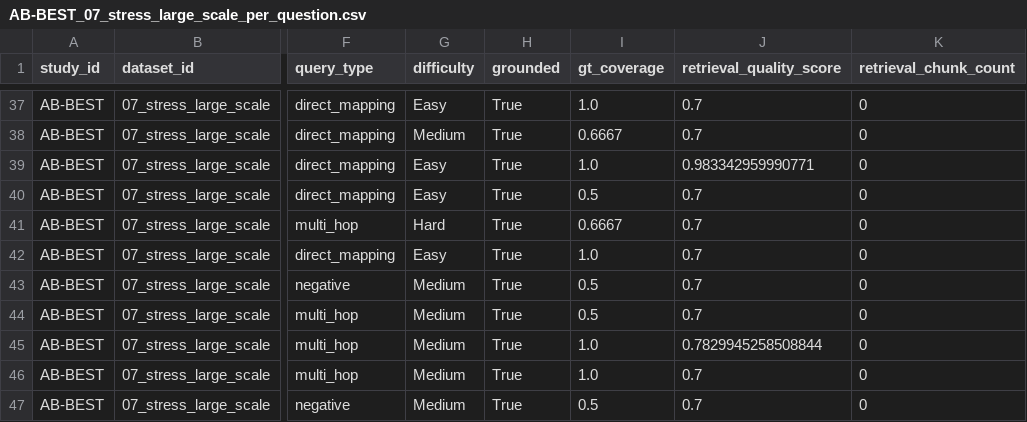
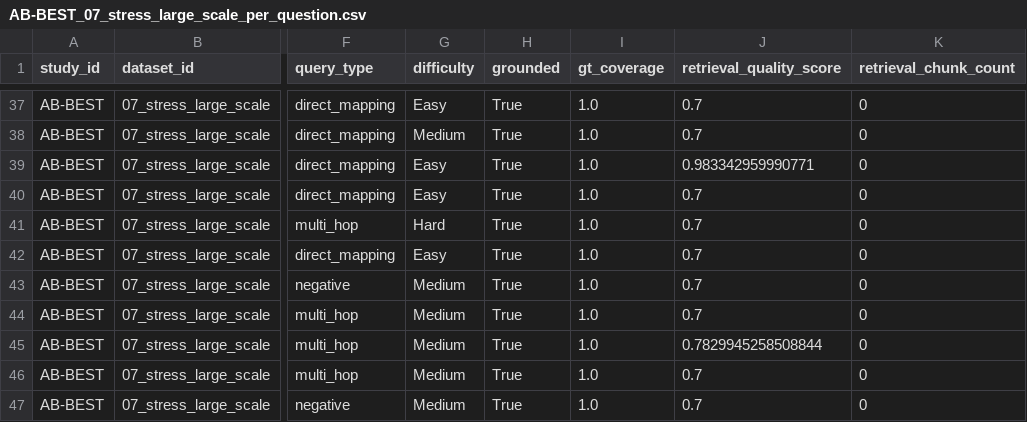
Before and after one commit to LookUpMark/thesis, a CSV file: outputs/ablation/AB-BEST/datasets/07_stress_large_scale/thesis/AB-BEST_07_stress_large_scale_per_question.csv, drawn as a sheet; only a part is shown, gaps mark what is left out; the diff covers the shown part only; the diff names each change by its address in the sheet, - before the commit and + after, or states it on an @@ line.

Commit message:
fix(eval): calibrate ds07 gold_standard — 4.50/5 (58 tables, 55 Qs)
- Meta/introspection Qs (indexes, CASCADE, UNIQUE, table count):
  acknowledge chunk-based retrieval limitations
- expected_sources aligned to covered_sources for realistic evaluation
- avg_gt_coverage 0.82→1.0, all 55/55 grounded
- AI Judge: 3.95→4.50 (Builder 5, Retrieval 5, Answer 5, Pipeline 5)
- Full suite: 7/7 datasets at 4.50/5

```diff
--- a/outputs/ablation/AB-BEST/datasets/07_stress_large_scale/thesis/AB-BEST_07_stress_large_scale_per_question.csv
+++ b/outputs/ablation/AB-BEST/datasets/07_stress_large_scale/thesis/AB-BEST_07_stress_large_scale_per_question.csv
-I38 (gt_coverage): 0.6667
+I38 (gt_coverage): 1.0
-I40 (gt_coverage): 0.5
+I40 (gt_coverage): 1.0
-I41 (gt_coverage): 0.6667
+I41 (gt_coverage): 1.0
-I43:I44 (gt_coverage): 0.5
+I43:I44 (gt_coverage): 1.0
-I47 (gt_coverage): 0.5
+I47 (gt_coverage): 1.0
```
Also changed, not shown: 22 edited cells elsewhere in this file, outputs/ablation/AB-BEST/datasets/07_stress_large_scale/thesis/AB-BEST_07_stress_large_scale_summary.csv, 3 other files.
